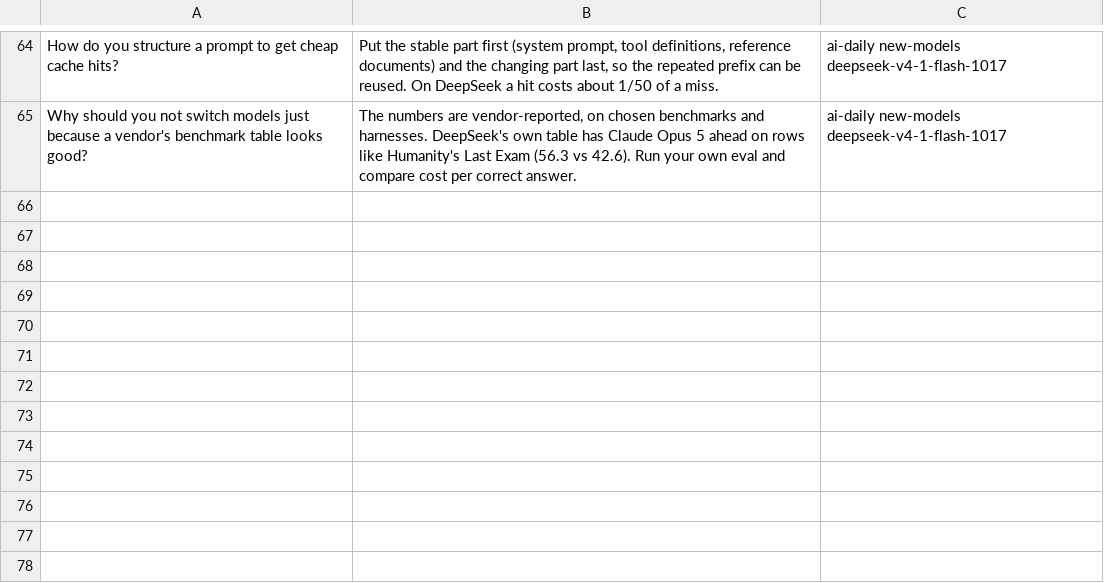
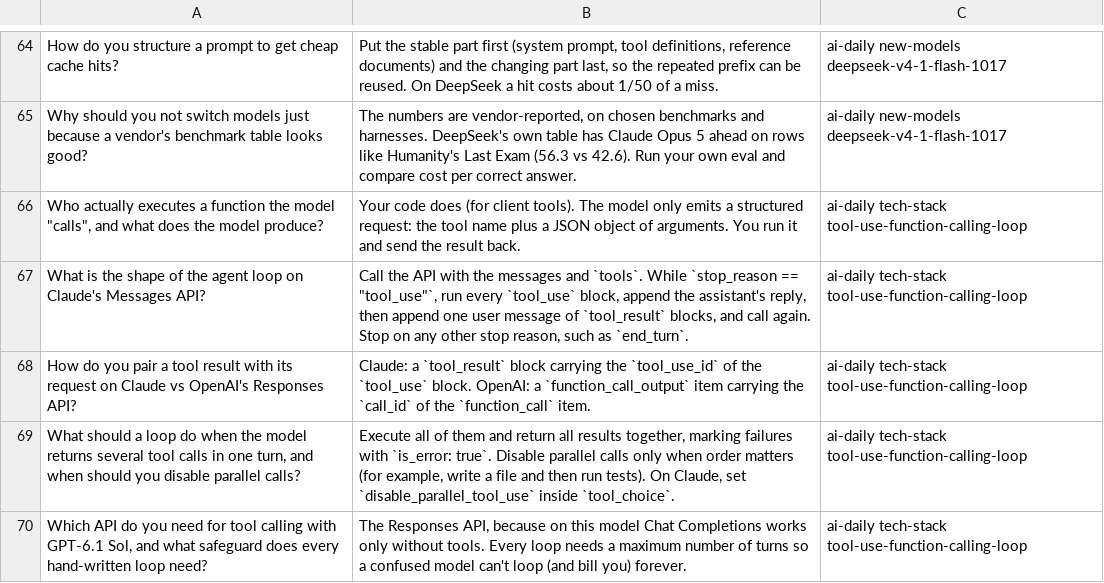
Before and after one commit to Simran308/ai-daily-study-notes, a CSV file: flashcards/anki.csv, drawn as a sheet; only a part is shown, gaps mark what is left out; the diff names each change by its address in the sheet, - before the commit and + after, or states it on an @@ line.

```diff
--- a/flashcards/anki.csv
+++ b/flashcards/anki.csv
+row 66: Who actually executes a function the model "calls", and what does the model produce? | Your code does (for client tools). The model only emits a structured request: the tool name plus a JSON object of arguments. You run it and send the result back. | ai-daily tech-stack tool-use-function-calling-loop
+row 67: What is the shape of the agent loop on Claude's Messages API? | Call the API with the messages and `tools`. While `stop_reason == "tool_use"`, run every `tool_use` block, append the assistant's reply, then append one user message of `tool_result` blocks, and call again. Stop on any other stop reason, such as `end_turn`. | ai-daily tech-stack tool-use-function-calling-loop
+row 68: How do you pair a tool result with its request on Claude vs OpenAI's Responses API? | Claude: a `tool_result` block carrying the `tool_use_id` of the `tool_use` block. OpenAI: a `function_call_output` item carrying the `call_id` of the `function_call` item. | ai-daily tech-stack tool-use-function-calling-loop
+row 69: What should a loop do when the model returns several tool calls in one turn, and when should you disable parallel calls? | Execute all of them and return all results together, marking failures with `is_error: true`. Disable parallel calls only when order matters (for example, write a file and then run tests). On Claude, set `disable_parallel_tool_use` inside `tool_choice`. | ai-daily tech-stack tool-use-function-calling-loop
+row 70: Which API do you need for tool calling with GPT-6.1 Sol, and what safeguard does every hand-written loop need? | The Responses API, because on this model Chat Completions works only without tools. Every loop needs a maximum number of turns so a confused model can't loop (and bill you) forever. | ai-daily tech-stack tool-use-function-calling-loop
```
Also changed, not shown: 3 other files.
